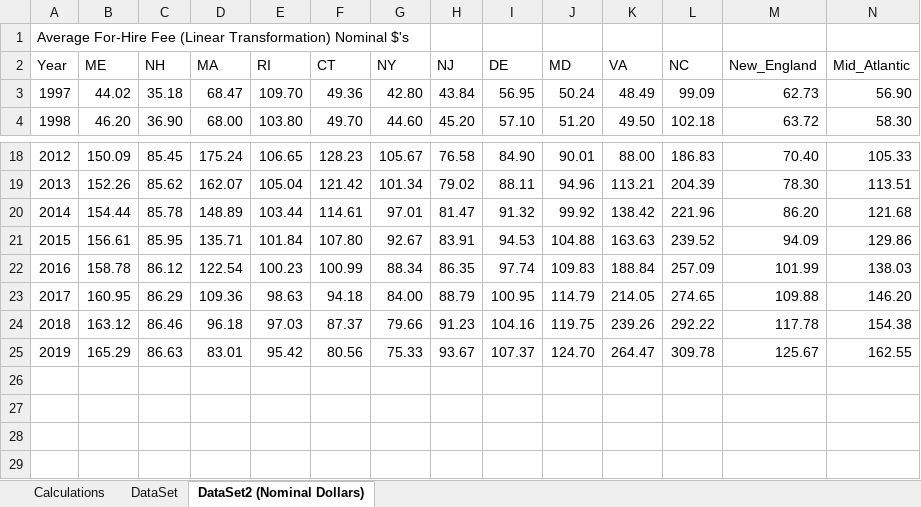
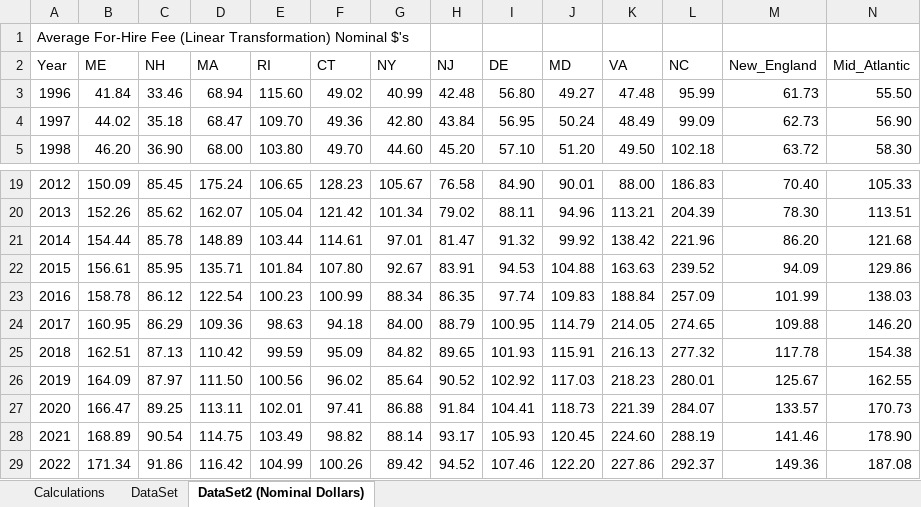
Before and after one commit to NEFSC/READ-SSB-Lee-RFAdataset, an Excel workbook: documentation/input_data_docs/For-Hire_Fee.xlsx, sheet DataSet2 (Nominal Dollars), drawn as a sheet; only a part is shown, gaps mark what is left out; values as stored, in another font and other column widths than the file's, no borders; removed rows and columns are numbered as before the commit, all else as after; rows hold the shown columns only; the diff names each change by its address in the sheet, - before the commit and + after, or states it on an @@ line.

```diff
--- a/documentation/input_data_docs/For-Hire_Fee.xlsx (sheet DataSet2 (Nominal Dollars))
+++ b/documentation/input_data_docs/For-Hire_Fee.xlsx (sheet DataSet2 (Nominal Dollars))
+row 3: 1996 | 41.84 | 33.46 | 68.94 | 115.60 | 49.02 | 40.99 | 42.48 | 56.80 | 49.27 | 47.48 | 95.99 | 61.73 | 55.50
-row 24: 2018 | 163.12 | 86.46 | 96.18 | 97.03 | 87.37 | 79.66 | 91.23 | 104.16 | 119.75 | 239.26 | 292.22 | 117.78 | 154.38
-row 25: 2019 | 165.29 | 86.63 | 83.01 | 95.42 | 80.56 | 75.33 | 93.67 | 107.37 | 124.70 | 264.47 | 309.78 | 125.67 | 162.55
+row 25: 2018 | 162.51 | 87.13 | 110.42 | 99.59 | 95.09 | 84.82 | 89.65 | 101.93 | 115.91 | 216.13 | 277.32 | 117.78 | 154.38
+row 26: 2019 | 164.09 | 87.97 | 111.50 | 100.56 | 96.02 | 85.64 | 90.52 | 102.92 | 117.03 | 218.23 | 280.01 | 125.67 | 162.55
+row 27: 2020 | 166.47 | 89.25 | 113.11 | 102.01 | 97.41 | 86.88 | 91.84 | 104.41 | 118.73 | 221.39 | 284.07 | 133.57 | 170.73
+row 28: 2021 | 168.89 | 90.54 | 114.75 | 103.49 | 98.82 | 88.14 | 93.17 | 105.93 | 120.45 | 224.60 | 288.19 | 141.46 | 178.90
+row 29: 2022 | 171.34 | 91.86 | 116.42 | 104.99 | 100.26 | 89.42 | 94.52 | 107.46 | 122.20 | 227.86 | 292.37 | 149.36 | 187.08
```
Also changed, not shown: sheet DataSet, sheet Calculations, formulas that keep their value.
